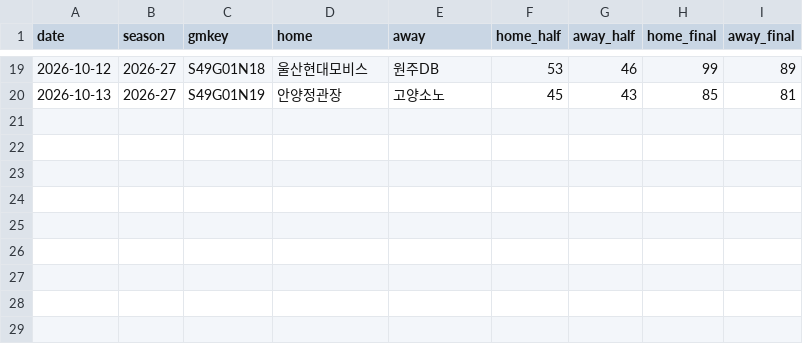
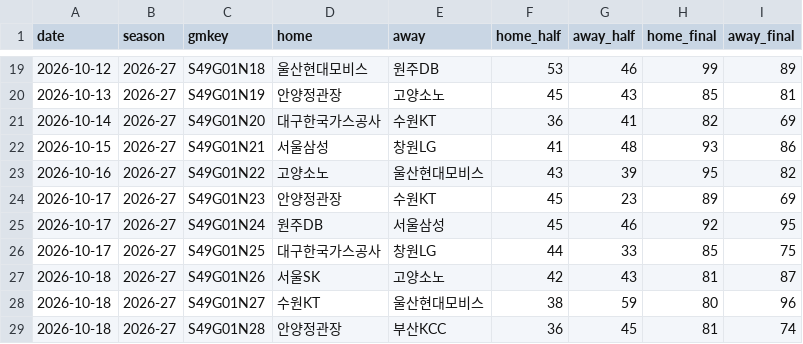
Before and after one commit to mmidellla-blip/to-sports, a CSV file: games.csv, drawn as a sheet; only a part is shown, gaps mark what is left out; the diff names each change by its address in the sheet, - before the commit and + after, or states it on an @@ line.

```diff
--- a/games.csv
+++ b/games.csv
+row 21: 2026-10-14 | 2026-27 | S49G01N20 | 대구한국가스공사 | 수원KT | 36 | 41 | 82 | 69
+row 22: 2026-10-15 | 2026-27 | S49G01N21 | 서울삼성 | 창원LG | 41 | 48 | 93 | 86
+row 23: 2026-10-16 | 2026-27 | S49G01N22 | 고양소노 | 울산현대모비스 | 43 | 39 | 95 | 82
+row 24: 2026-10-17 | 2026-27 | S49G01N23 | 안양정관장 | 수원KT | 45 | 23 | 89 | 69
+row 25: 2026-10-17 | 2026-27 | S49G01N24 | 원주DB | 서울삼성 | 45 | 46 | 92 | 95
+row 26: 2026-10-17 | 2026-27 | S49G01N25 | 대구한국가스공사 | 창원LG | 44 | 33 | 85 | 75
+row 27: 2026-10-18 | 2026-27 | S49G01N26 | 서울SK | 고양소노 | 42 | 43 | 81 | 87
+row 28: 2026-10-18 | 2026-27 | S49G01N27 | 수원KT | 울산현대모비스 | 38 | 59 | 80 | 96
+row 29: 2026-10-18 | 2026-27 | S49G01N28 | 안양정관장 | 부산KCC | 36 | 45 | 81 | 74
```
Also changed, not shown: 14 other files.
